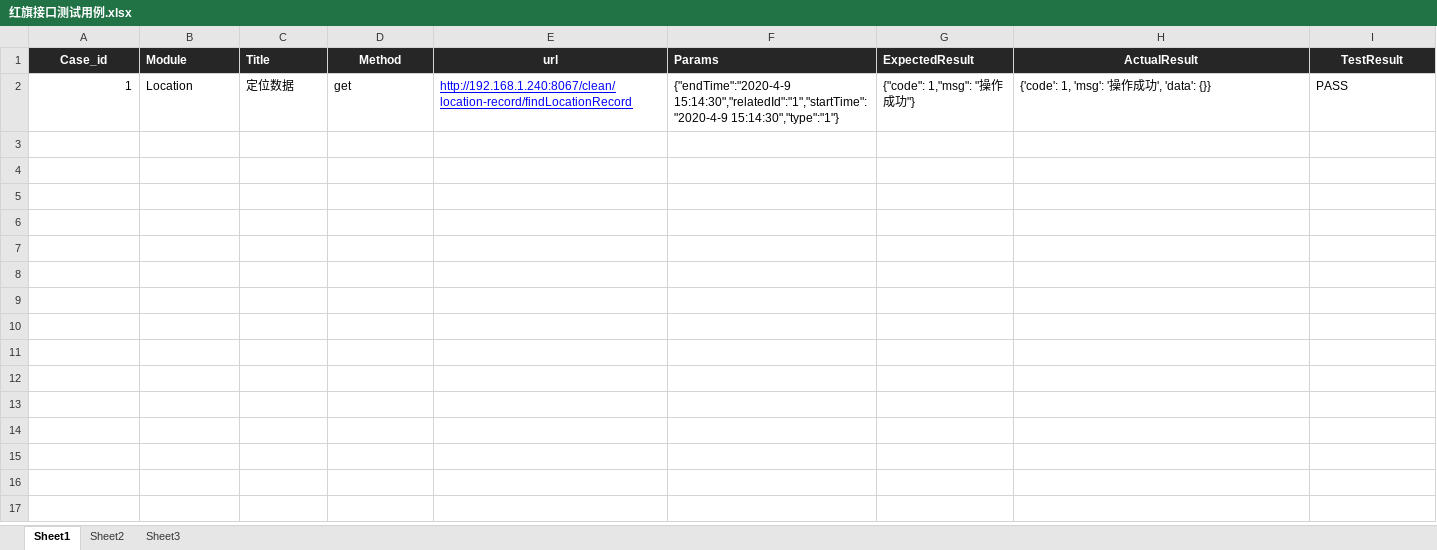
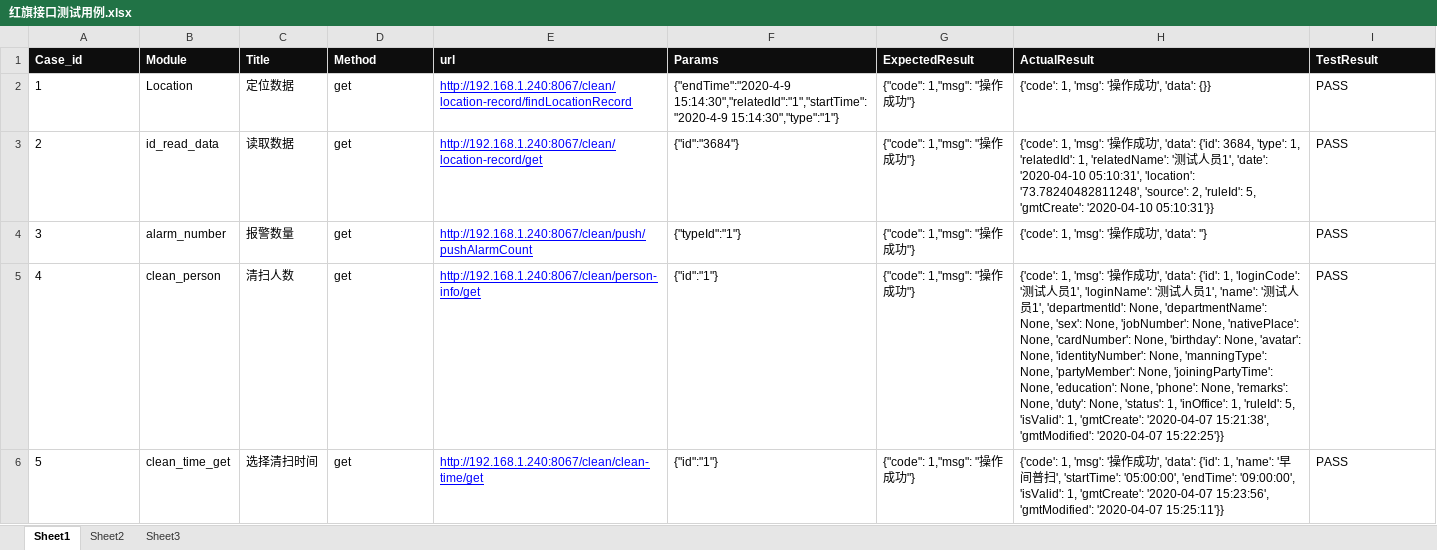
Before and after one commit to DCWX/hong_qi, an Excel workbook: wx_work1/test_case/红旗接口测试用例.xlsx, sheet Sheet1, drawn as a sheet; only a part is shown; values as stored, in another font and other column widths than the file's, no borders; conditional formats not drawn; the diff covers the shown part only; the diff names each change by its address in the sheet, - before the commit and + after, or states it on an @@ line.

```diff
--- a/wx_work1/test_case/红旗接口测试用例.xlsx (sheet Sheet1)
+++ b/wx_work1/test_case/红旗接口测试用例.xlsx (sheet Sheet1)
-A1:I1 fill: #262626
+A1:I1 fill: #0D0D0D
-A1 alignment: center
+A1 alignment: left
-D1:E1 alignment: center
+D1:E1 alignment: left
-H1:I1 alignment: center
+H1:I1 alignment: left
-A2 alignment: right
+A2 alignment: left
+row 3: 2 | id_read_data | 读取数据 | get | http://192.168.1.240:8067/clean/location-record/get | {"id":"3684"} | {"code": 1,"msg": "操作成功"} | {'code': 1, 'msg': '操作成功', 'data': {'id': 3684, 'type': 1, 'relatedId': 1, 'relatedName': '测试人员1', 'date': '2020-04-10 05:10:31', 'location': '73.78240482811248', 'source': 2, 'ruleId': 5, 'gmtCreate': '2020-04-10 05:10:31'}} | PASS
+row 4: 3 | alarm_number | 报警数量 | get | http://192.168.1.240:8067/clean/push/pushAlarmCount | {"typeId":"1"} | {"code": 1,"msg": "操作成功"} | {'code': 1, 'msg': '操作成功', 'data': ''} | PASS
+row 5: 4 | clean_person | 清扫人数 | get | http://192.168.1.240:8067/clean/person-info/get | {"id":"1"} | {"code": 1,"msg": "操作成功"} | {'code': 1, 'msg': '操作成功', 'data': {'id': 1, 'loginCode': '测试人员1', 'loginName': '测试人员1', 'name': '测试人员1', 'departmentId': None, 'departmentName': None, 'sex': None, 'jobNumber': None, 'nativePlace': None, 'cardNumber': None, 'birthday': None, 'avatar': None, 'identityNumber': None, 'manningType': None, 'partyMember': None, 'joiningPartyTime': None, 'education': None, 'phone': None, 'remarks': None, 'duty': None, 'status': 1, 'inOffice': 1, 'ruleId': 5, 'isValid': 1, 'gmtCreate': '2020-04-07 15:21:38', 'gmtModified': '2020-04-07 15:22:25'}} | PASS
+row 6: 5 | clean_time_get | 选择清扫时间 | get | http://192.168.1.240:8067/clean/clean-time/get | {"id":"1"} | {"code": 1,"msg": "操作成功"} | {'code': 1, 'msg': '操作成功', 'data': {'id': 1, 'name': '早间普扫', 'startTime': '05:00:00', 'endTime': '09:00:00', 'isValid': 1, 'gmtCreate': '2020-04-07 15:23:56', 'gmtModified': '2020-04-07 15:25:11'}} | PASS
```
Also changed, not shown: 5 added rows elsewhere in this sheet, 7 other files.
